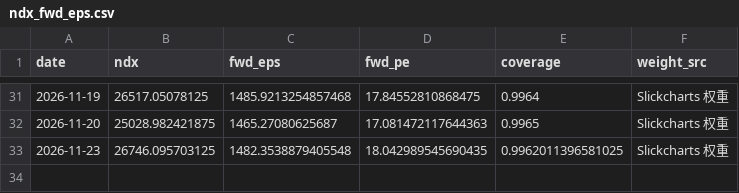
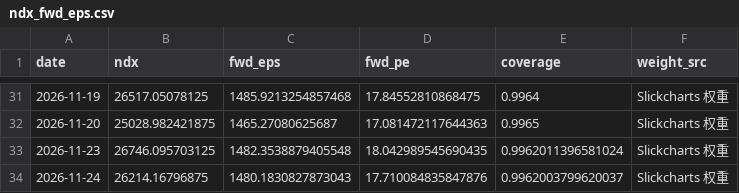
Before and after one commit to zhoupixue/ndx5s, a CSV file: data/ndx_fwd_eps.csv, drawn as a sheet; only a part is shown, gaps mark what is left out.

```diff
--- a/data/ndx_fwd_eps.csv
+++ b/data/ndx_fwd_eps.csv
@@ -32,2 +32,3 @@ date,ndx,fwd_eps,fwd_pe,coverage,weight_src
 2026-11-20,25028.982421875,1465.27080625687,17.081472117644363,0.9965,Slickcharts 权重
-2026-11-23,26746.095703125,1482.3538879405548,18.042989545690435,0.9962011396581025,Slickcharts 权重
+2026-11-23,26746.095703125,1482.3538879405548,18.042989545690435,0.9962011396581024,Slickcharts 权重
+2026-11-24,26214.16796875,1480.1830827873043,17.710084835847876,0.9962003799620037,Slickcharts 权重
```
Also changed, not shown: 4 other files.
